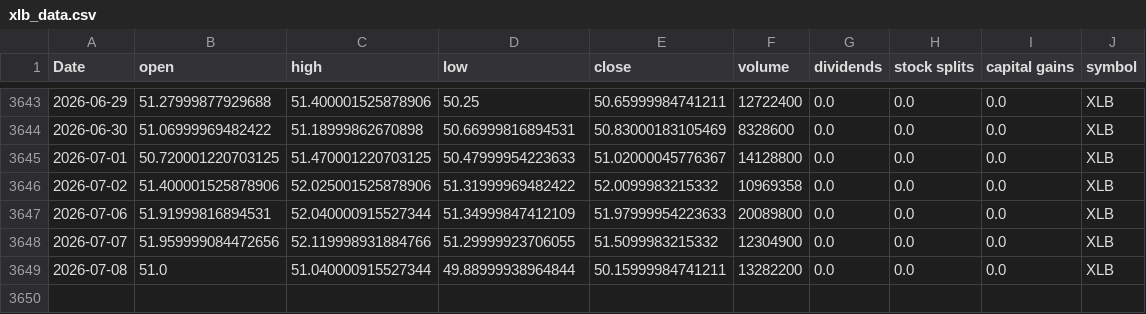
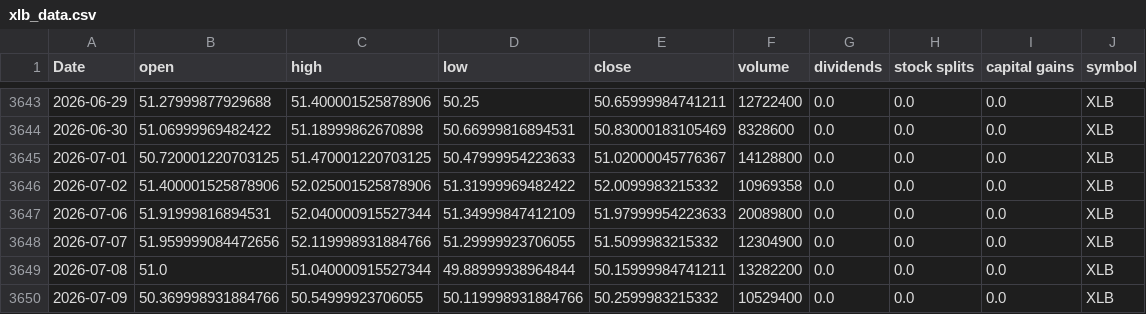
Before and after one commit to Akishai18/Market-Regime, a CSV file: data/sectors/xlb_data.csv, drawn as a sheet; only a part is shown, gaps mark what is left out.

```diff
--- a/data/sectors/xlb_data.csv
+++ b/data/sectors/xlb_data.csv
@@ -3649 +3649,2 @@ Date,open,high,low,close,volume,dividends,stock splits,capital gains,symbol
 2026-07-08,51.0,51.040000915527344,49.88999938964844,50.15999984741211,13282200,0.0,0.0,0.0,XLB
+2026-07-09,50.369998931884766,50.54999923706055,50.119998931884766,50.2599983215332,10529400,0.0,0.0,0.0,XLB
```
Also changed, not shown: data/sectors/xlc_data.csv, data/sectors/xlf_data.csv, 46 other files.
